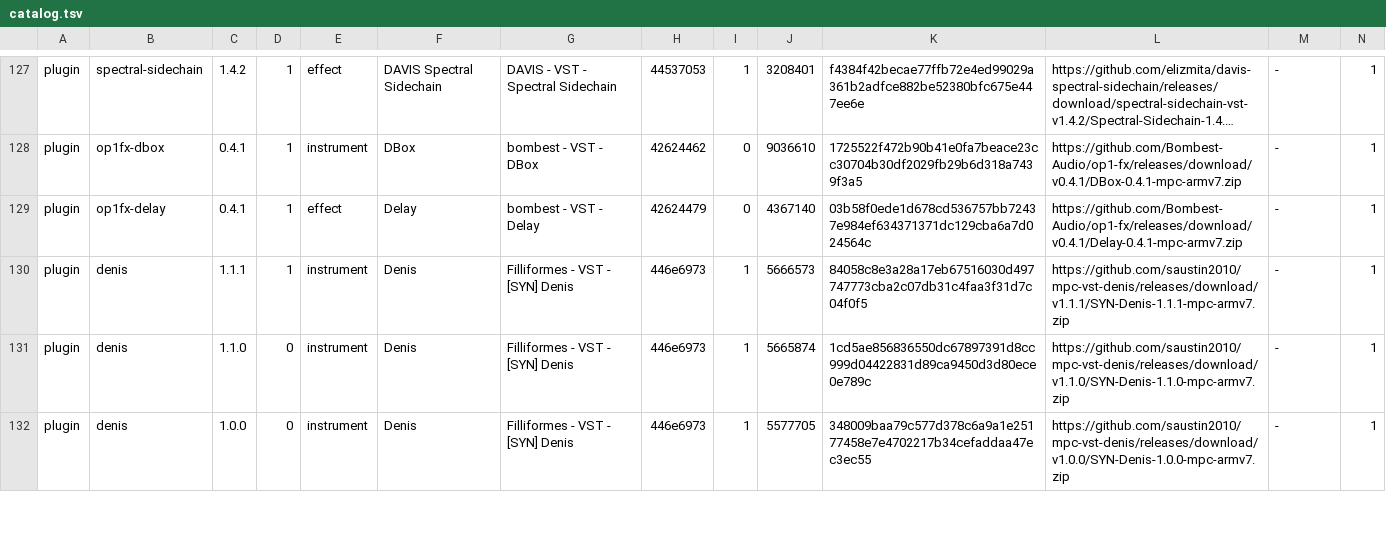
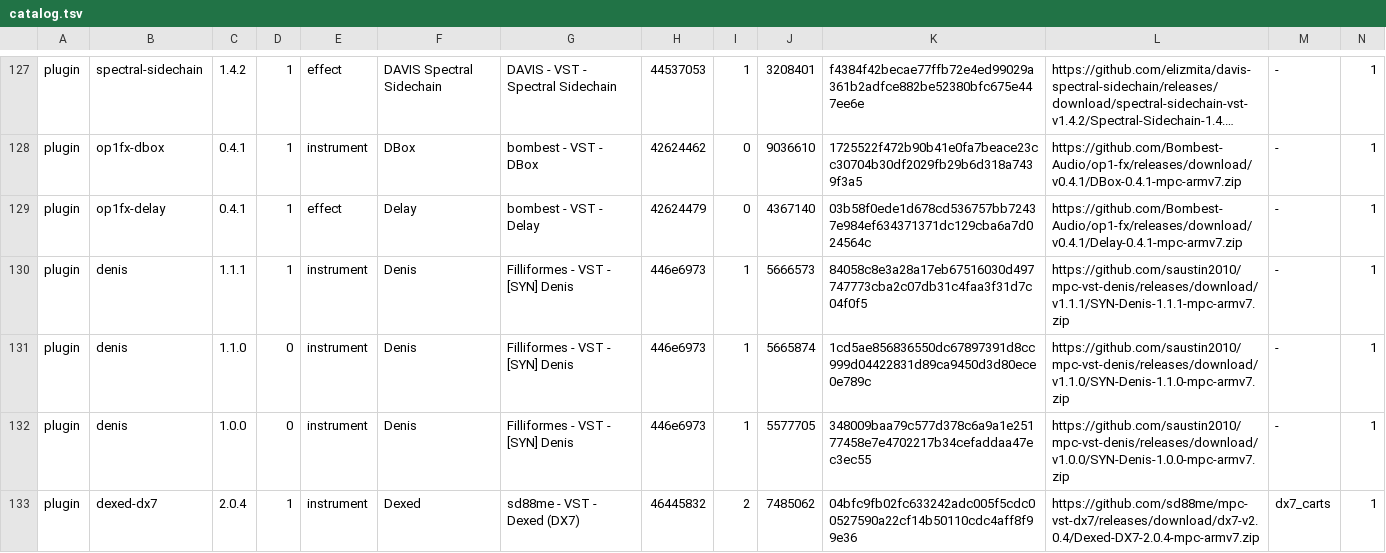
Before and after one commit to open-mpc/open-mpc.github.io, a TSV file: catalog.tsv, drawn as a sheet; only a part is shown, gaps mark what is left out; long unchanged cells end in …; rows hold the shown columns only; the diff covers the shown part only; the diff names each change by its address in the sheet, - before the commit and + after, or states it on an @@ line.

```diff
--- a/catalog.tsv
+++ b/catalog.tsv
+row 133: plugin | dexed-dx7 | 2.0.4 | 1 | instrument | Dexed | sd88me - VST - Dexed (DX7) | 46445832 | 2 | 7485062 | 04bfc9fb02fc633242adc005f5cdc00527590a22cf14b50110cdc4aff8f99e36 | https://github.com/sd88me/mpc-vst-dx7/releases/download/dx7-v2.0.4/Dexed-DX7-2.0.4-mpc-armv7.zip | dx7_carts | 1
```
Also changed, not shown: 4 added rows, 1 removed row and 2 edited cells elsewhere in this file, 13 other files.
